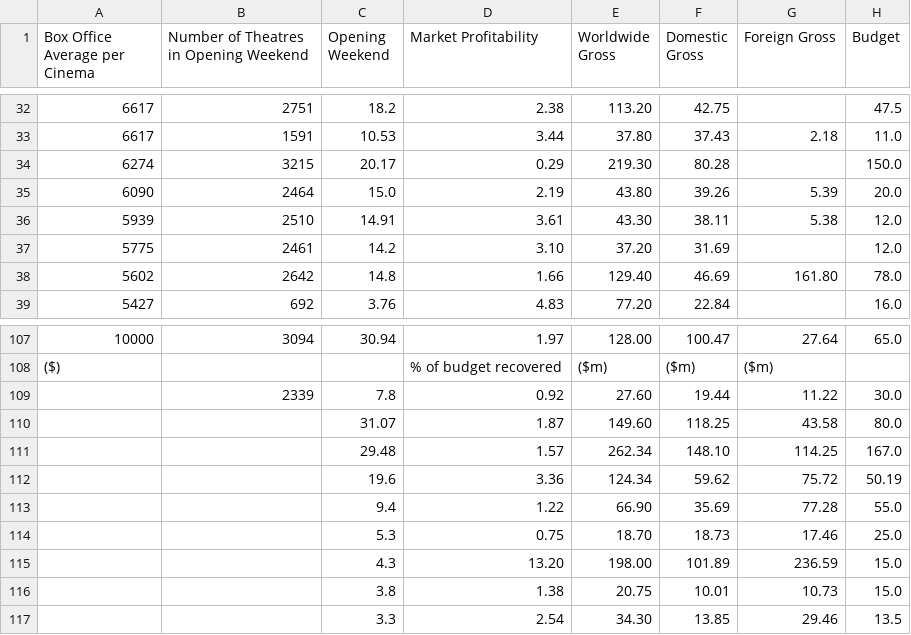
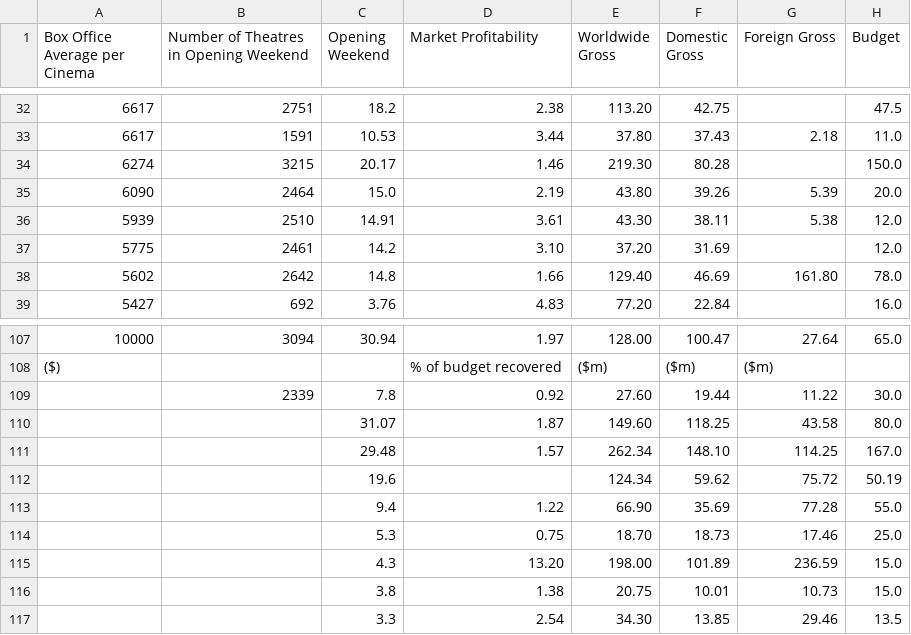
Before and after one commit to jgoodall/cinevis, a CSV file: data/CSV-v2/2008-clean.csv (was data/CSVs/2008-clean.csv), drawn as a sheet; only a part is shown, gaps mark what is left out; the diff names each change by its address in the sheet, - before the commit and + after, or states it on an @@ line.

Commit message:
fixed profitibility in data source, improved formatting of detailed view

```diff
--- a/data/CSVs/2008-clean.csv
+++ b/data/CSV-v2/2008-clean.csv
-D34 (Market Profitability): 0.29
+D34 (Market Profitability): 1.46
-D112 (Market Profitability): 3.36
+D112 (Market Profitability): (empty)
```
Also changed, not shown: data/CSV-v2/2008.csv, 26 other files.
